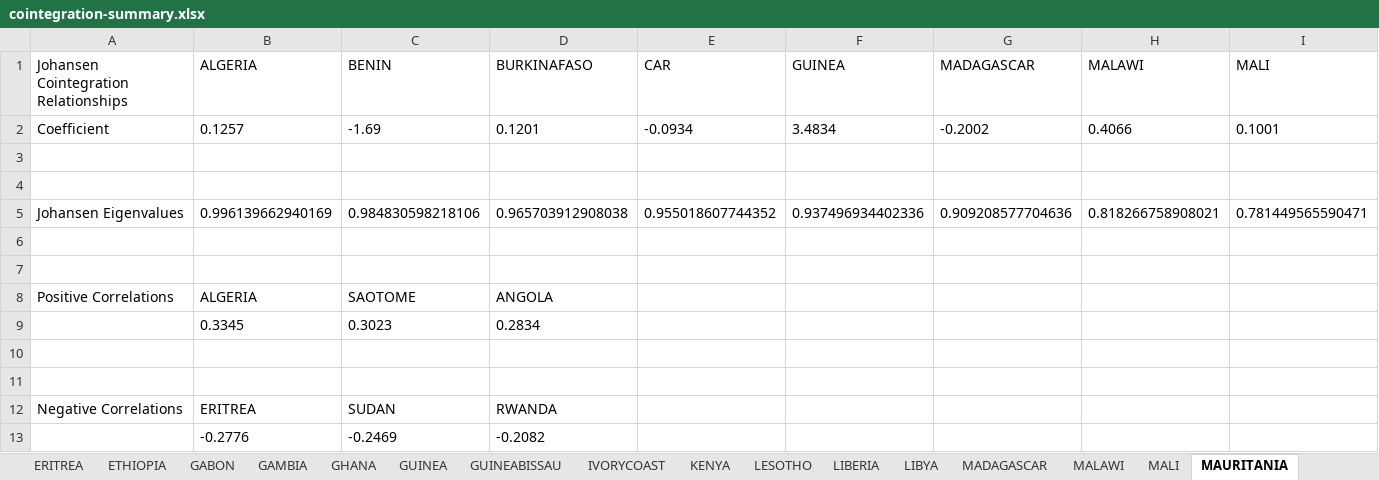
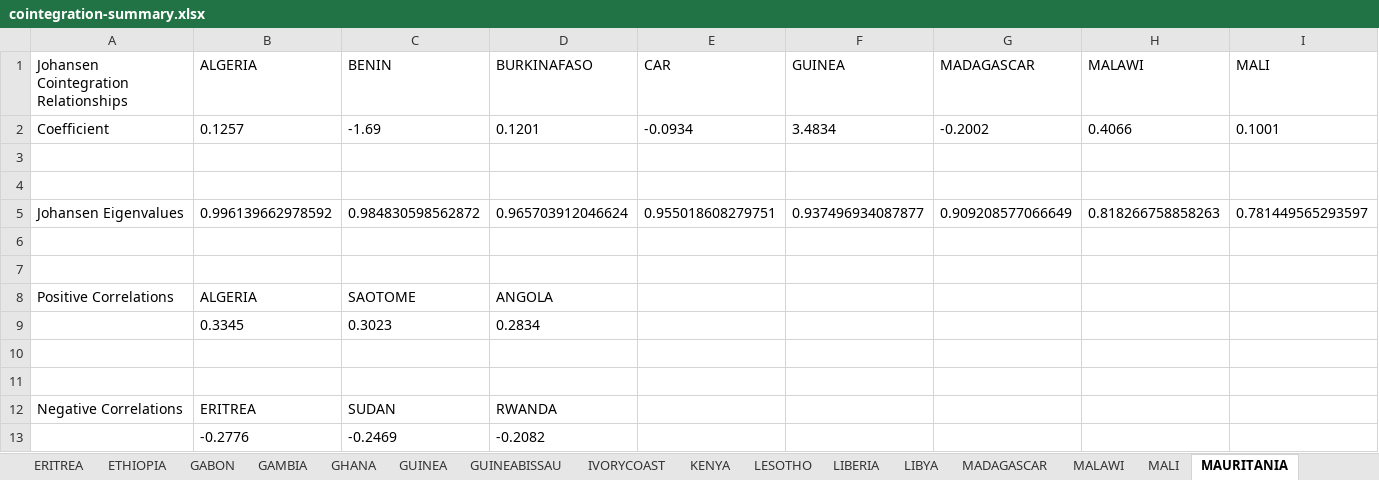
Before and after one commit to mwelz/sefm-africa, an Excel workbook: R/cointegration/summaries/cointegration-summary.xlsx, sheet MAURITANIA, drawn as a sheet; only a part is shown; values as stored, in another font and other column widths than the file's, no borders; removed rows and columns are numbered as before the commit, all else as after; rows hold the shown columns only; the diff names each change by its address in the sheet, - before the commit and + after, or states it on an @@ line.

```diff
--- a/R/cointegration/summaries/cointegration-summary.xlsx (sheet MAURITANIA)
+++ b/R/cointegration/summaries/cointegration-summary.xlsx (sheet MAURITANIA)
-row 5: Johansen Eigenvalues | 0.996139662940169 | 0.984830598218106 | 0.965703912908038 | 0.955018607744352 | 0.937496934402336 | 0.909208577704636 | 0.818266758908021 | 0.781449565590471
+row 5: Johansen Eigenvalues | 0.996139662978592 | 0.984830598562872 | 0.965703912046624 | 0.955018608279751 | 0.937496934087877 | 0.909208577066649 | 0.818266758858263 | 0.781449565293597
```
Also changed, not shown: sheet ALGERIA, sheet TOGO, sheet GUINEABISSAU, sheet MALAWI, sheet MALI, sheet MADAGASCAR, 45 more sheets, 9 other files.
